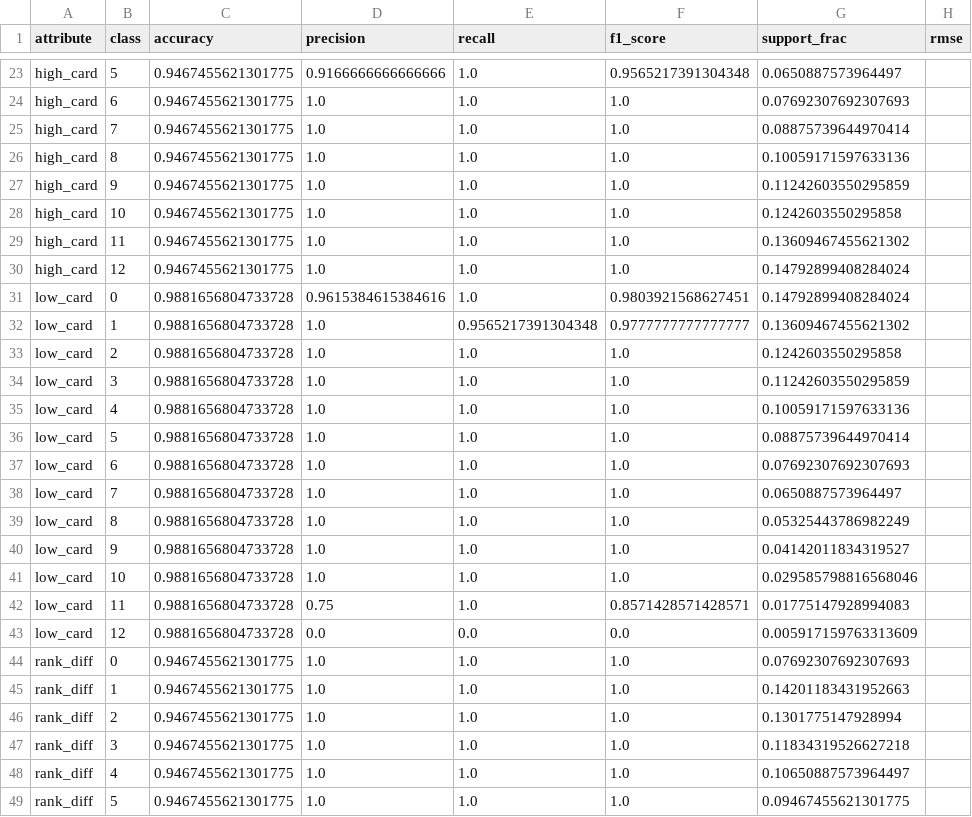
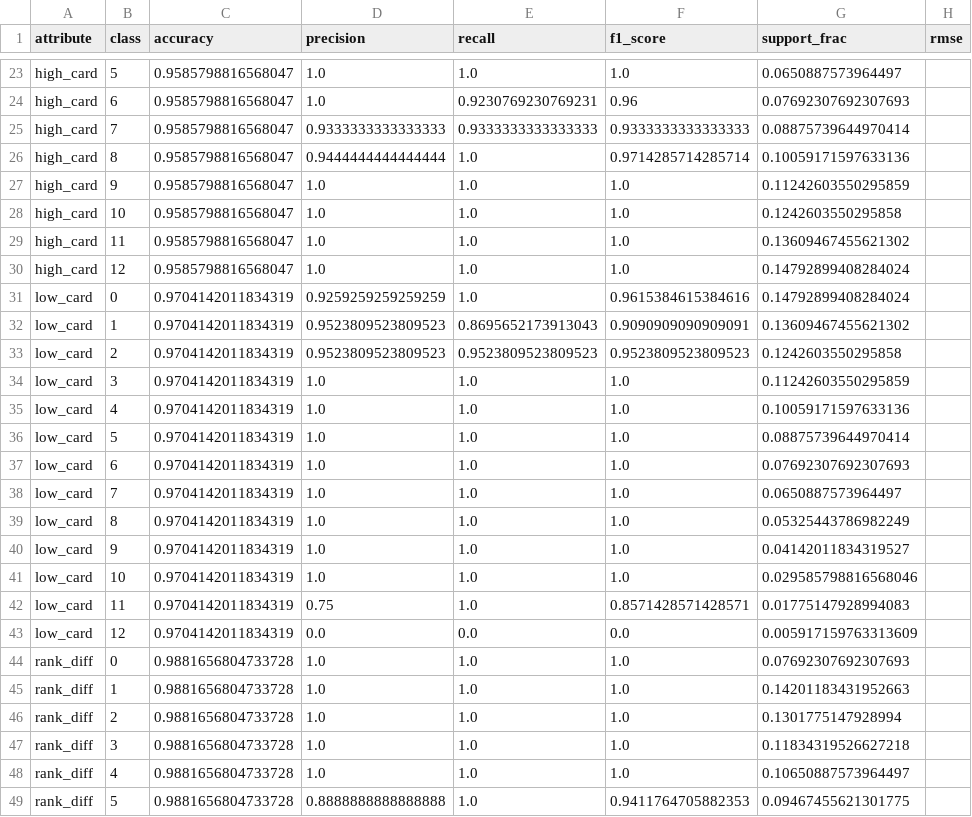
Before and after one commit to joncampbell29/poker_embeddings, a CSV file: results/prob_preflop_pca16.csv, drawn as a sheet; only a part is shown, gaps mark what is left out; the diff covers the shown part only; the diff names each change by its address in the sheet, - before the commit and + after, or states it on an @@ line.

```diff
--- a/results/prob_preflop_pca16.csv
+++ b/results/prob_preflop_pca16.csv
-C23:C30 (accuracy): 0.9467455621301775
+C23:C30 (accuracy): 0.9585798816568047
-D23 (precision): 0.9166666666666666
+D23 (precision): 1.0
-F23 (f1_score): 0.9565217391304348
+F23 (f1_score): 1.0
-E24 (recall): 1.0
+E24 (recall): 0.9230769230769231
-F24 (f1_score): 1.0
+F24 (f1_score): 0.96
-D25 (precision): 1.0
+D25 (precision): 0.9333333333333333
-E25 (recall): 1.0
+E25 (recall): 0.9333333333333333
-F25 (f1_score): 1.0
+F25 (f1_score): 0.9333333333333333
-D26 (precision): 1.0
+D26 (precision): 0.9444444444444444
-F26 (f1_score): 1.0
+F26 (f1_score): 0.9714285714285714
-C31:C43 (accuracy): 0.9881656804733728
+C31:C43 (accuracy): 0.9704142011834319
-D31 (precision): 0.9615384615384616
+D31 (precision): 0.9259259259259259
-F31 (f1_score): 0.9803921568627451
+F31 (f1_score): 0.9615384615384616
-D32:D33 (precision): 1.0
+D32:D33 (precision): 0.9523809523809523
-E32 (recall): 0.9565217391304348
+E32 (recall): 0.8695652173913043
-F32 (f1_score): 0.9777777777777777
+F32 (f1_score): 0.9090909090909091
-E33 (recall): 1.0
+E33 (recall): 0.9523809523809523
-F33 (f1_score): 1.0
+F33 (f1_score): 0.9523809523809523
-C44:C49 (accuracy): 0.9467455621301775
+C44:C49 (accuracy): 0.9881656804733728
-D49 (precision): 1.0
+D49 (precision): 0.8888888888888888
-F49 (f1_score): 1.0
+F49 (f1_score): 0.9411764705882353
```
Also changed, not shown: 140 edited cells elsewhere in this file, results/prob_preflop_vae16.csv, results/sim_preflop_pca16.csv, 5 other files.
